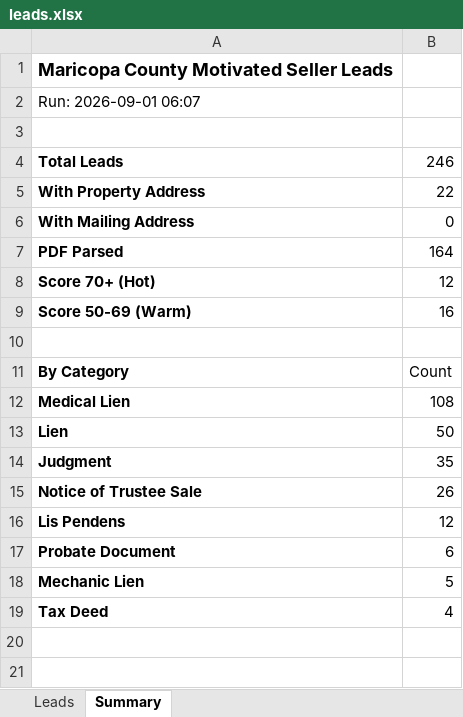
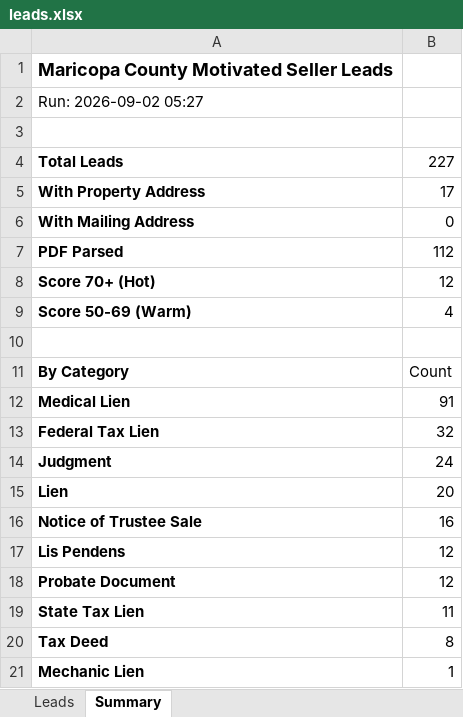
Before and after one commit to Darqsin/Four-Rings-CRM, an Excel workbook: data/leads.xlsx, sheet Summary, drawn as a sheet; values as stored, in another font and other column widths than the file's, no borders; removed rows and columns are numbered as before the commit, all else as after; the diff names each change by its address in the sheet, - before the commit and + after, or states it on an @@ line.

```diff
--- a/data/leads.xlsx (sheet Summary)
+++ b/data/leads.xlsx (sheet Summary)
-A2: Run: 2026-09-01 06:07
+A2: Run: 2026-09-02 05:27
-B4: 246
+B4: 227
-B5: 22
+B5: 17
-B7: 164
+B7: 112
-B9: 16
+B9: 4
-B12: 108
+B12: 91
-row 13: Lien | 50
+row 13: Federal Tax Lien | 32
-B14: 35
+B14: 24
+row 15: Lien | 20
-B16: 26
+B16: 16
-B18: 6
+B18: 12
-row 18: Mechanic Lien | 5
+row 19: State Tax Lien | 11
-B20: 4
+B20: 8
+row 21: Mechanic Lien | 1
```
Also changed, not shown: sheet Leads, 3 other files.
